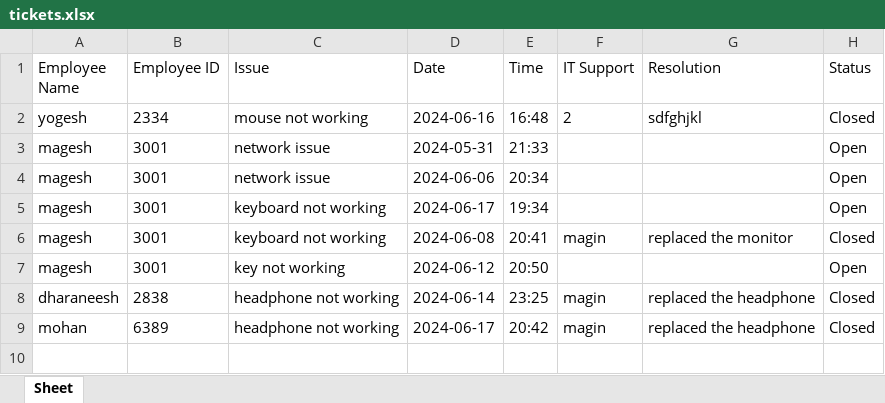
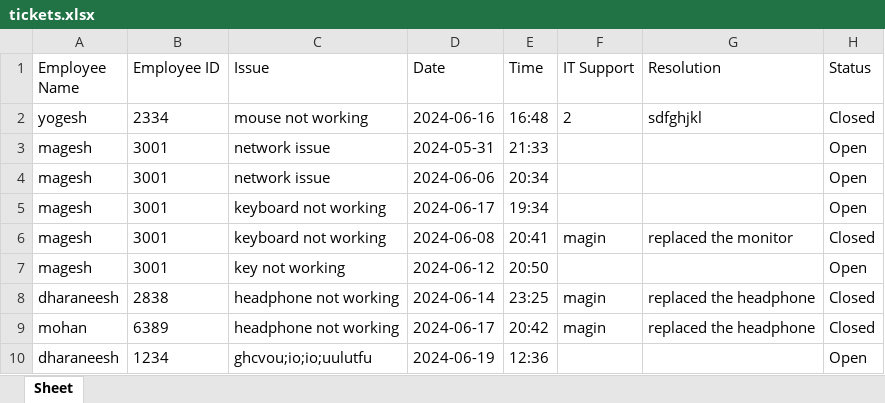
Before and after one commit to yogeshwar-2004y/vista-ticketing, an Excel workbook: tickets.xlsx, sheet Sheet, drawn as a sheet; values as stored, in another font and other column widths than the file's, no borders; the diff names each change by its address in the sheet, - before the commit and + after, or states it on an @@ line.

```diff
--- a/tickets.xlsx (sheet Sheet)
+++ b/tickets.xlsx (sheet Sheet)
+row 10: dharaneesh | 1234 | ghcvou;io;io;uulutfu | 2024-06-19 | 12:36 |  |  | Open
```
Also changed, not shown: 19 other files.
